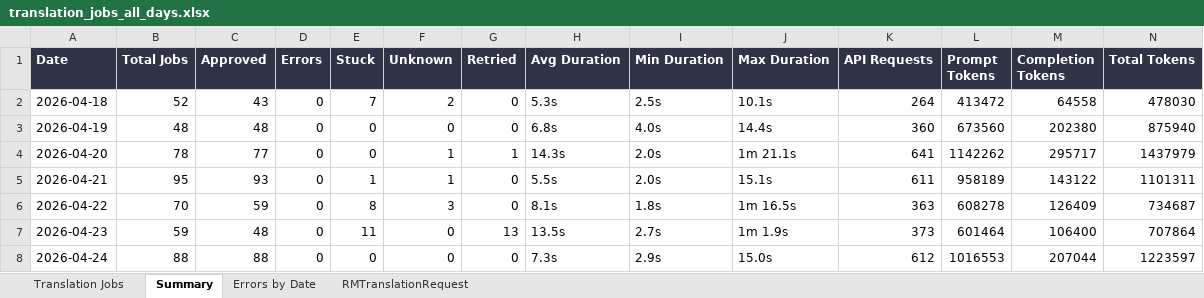
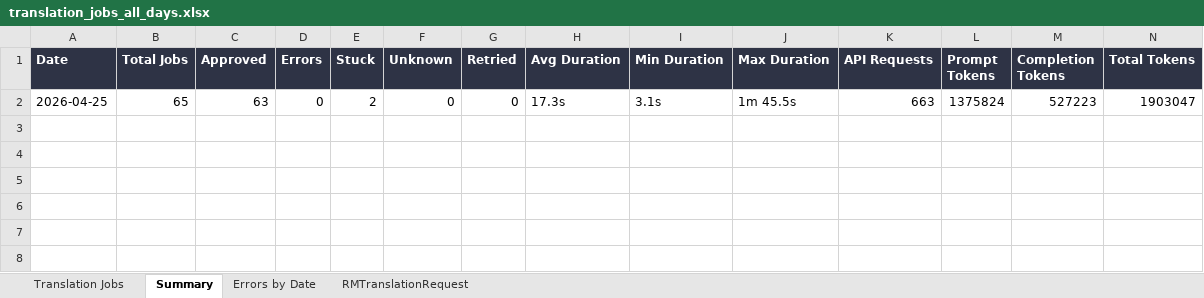
Before and after one commit to adeporra/rm-translation-reports, an Excel workbook: translation_jobs_all_days.xlsx, sheet Summary, drawn as a sheet; values as stored, in another font and other column widths than the file's, no borders; removed rows and columns are numbered as before the commit, all else as after; the diff names each change by its address in the sheet, - before the commit and + after, or states it on an @@ line.

```diff
--- a/translation_jobs_all_days.xlsx (sheet Summary)
+++ b/translation_jobs_all_days.xlsx (sheet Summary)
-row 2: 2026-04-18 | 52 | 43 | 0 | 7 | 2 | 0 | 5.3s | 2.5s | 10.1s | 264 | 413472 | 64558 | 478030
-row 3: 2026-04-19 | 48 | 48 | 0 | 0 | 0 | 0 | 6.8s | 4.0s | 14.4s | 360 | 673560 | 202380 | 875940
-row 4: 2026-04-20 | 78 | 77 | 0 | 0 | 1 | 1 | 14.3s | 2.0s | 1m 21.1s | 641 | 1142262 | 295717 | 1437979
-row 5: 2026-04-21 | 95 | 93 | 0 | 1 | 1 | 0 | 5.5s | 2.0s | 15.1s | 611 | 958189 | 143122 | 1101311
-row 6: 2026-04-22 | 70 | 59 | 0 | 8 | 3 | 0 | 8.1s | 1.8s | 1m 16.5s | 363 | 608278 | 126409 | 734687
-row 7: 2026-04-23 | 59 | 48 | 0 | 11 | 0 | 13 | 13.5s | 2.7s | 1m 1.9s | 373 | 601464 | 106400 | 707864
-row 8: 2026-04-24 | 88 | 88 | 0 | 0 | 0 | 0 | 7.3s | 2.9s | 15.0s | 612 | 1016553 | 207044 | 1223597
+row 2: 2026-04-25 | 65 | 63 | 0 | 2 | 0 | 0 | 17.3s | 3.1s | 1m 45.5s | 663 | 1375824 | 527223 | 1903047
```
Also changed, not shown: sheet Translation Jobs, sheet RMTranslationRequest, sheet Errors by Date, 10 other files.
